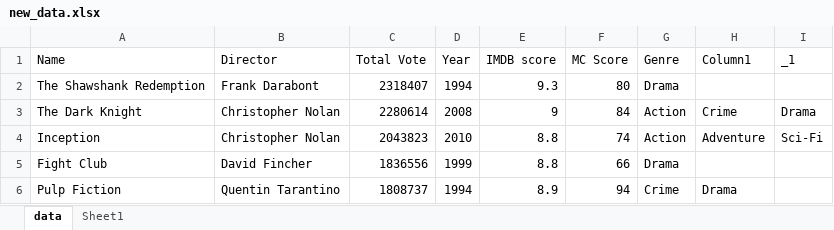
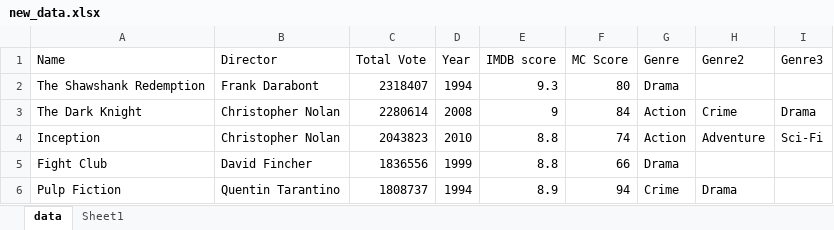
Before and after one commit to kdsl01/Data_science_Project_Scrpaer_and_data, an Excel workbook: new_data.xlsx, sheet data, drawn as a sheet; only a part is shown; values as stored, in another font and other column widths than the file's, no borders; table styles not drawn; the diff names each change by its address in the sheet, - before the commit and + after, or states it on an @@ line.

```diff
--- a/new_data.xlsx (sheet data)
+++ b/new_data.xlsx (sheet data)
-H1: Column1
+H1: Genre2
-I1: _1
+I1: Genre3
```
Also changed, not shown: 2 other files.
